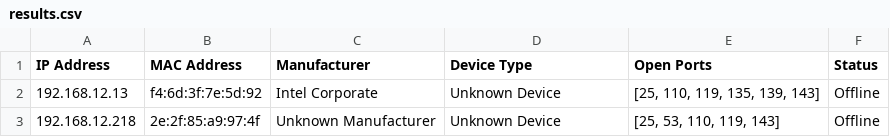
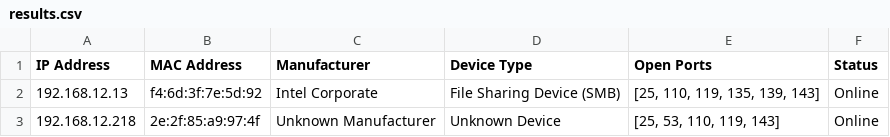
Before and after one commit to mcranjit/Network-Port-Scanner, a CSV file: results.csv, drawn as a sheet.

Commit message:
Update results.csv

```diff
--- a/results.csv
+++ b/results.csv
@@ -1,3 +1,3 @@
 IP Address,MAC Address,Manufacturer,Device Type,Open Ports,Status
-192.168.12.13,f4:6d:3f:7e:5d:92,Intel Corporate,Unknown Device,"[25, 110, 119, 135, 139, 143]",Offline
-192.168.12.218,2e:2f:85:a9:97:4f,Unknown Manufacturer,Unknown Device,"[25, 53, 110, 119, 143]",Offline
+192.168.12.13,f4:6d:3f:7e:5d:92,Intel Corporate,File Sharing Device (SMB),"[25, 110, 119, 135, 139, 143]",Online
+192.168.12.218,2e:2f:85:a9:97:4f,Unknown Manufacturer,Unknown Device,"[25, 53, 110, 119, 143]",Online
```
